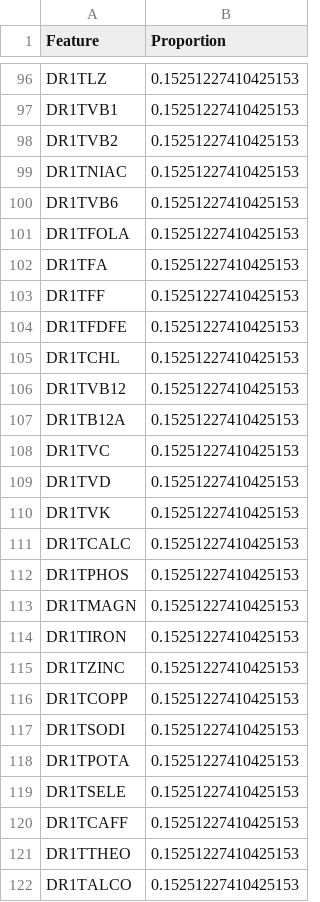
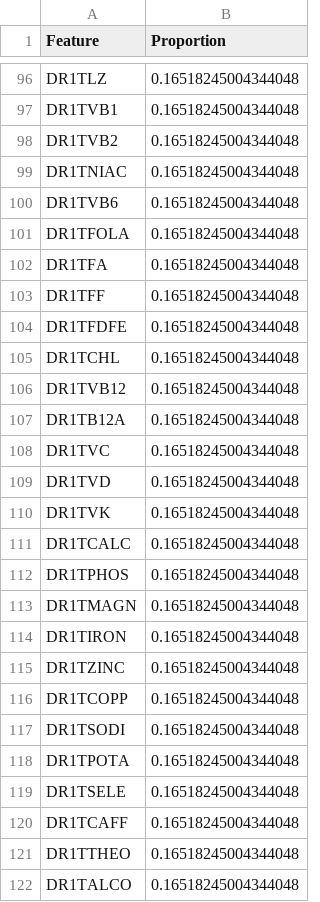
Before and after one commit to dvnguyen02/DATA301-Project, a CSV file: results/figures/na_prop.csv, drawn as a sheet; only a part is shown, gaps mark what is left out; the diff covers the shown part only; the diff names each change by its address in the sheet, - before the commit and + after, or states it on an @@ line.

```diff
--- a/results/figures/na_prop.csv
+++ b/results/figures/na_prop.csv
-B96:B122 (Proportion): 0.15251227410425153
+B96:B122 (Proportion): 0.16518245004344048
```
Also changed, not shown: 89 edited cells elsewhere in this file, 9 other files.
